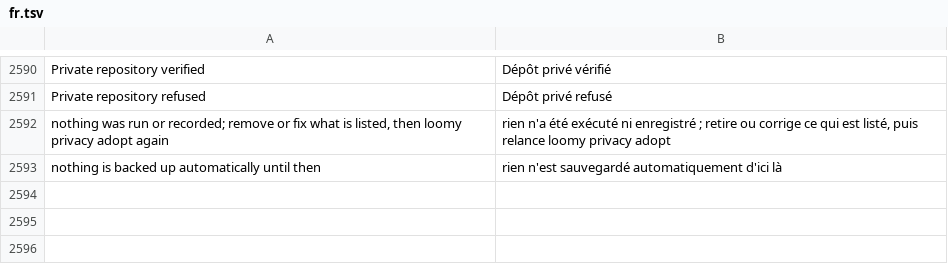
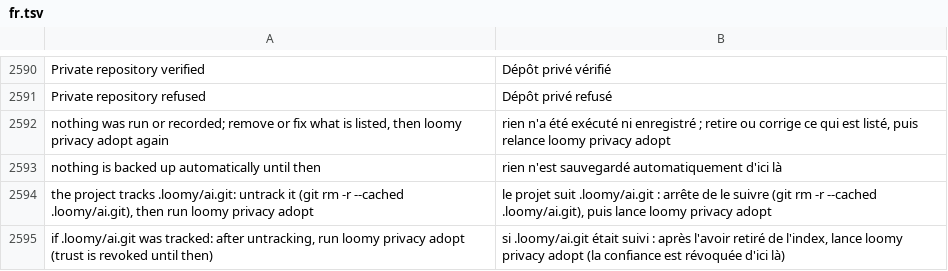
Before and after one commit to Eydenn/loomy, a TSV file: scripts/lib/i18n/fr.tsv, drawn as a sheet; only a part is shown, gaps mark what is left out.

Commit message:
LR7B2: companion trust re-audited on every call (nonce, url digest, op-state, revocation), adopt shows URLs and confirms on a terminal, GIT_ALLOW_PROTOCOL, neutralised user filters, robust record file, wider env purge

```diff
--- a/scripts/lib/i18n/fr.tsv
+++ b/scripts/lib/i18n/fr.tsv
@@ -2593 +2593,3 @@ nothing was run or recorded; remove or fix what is listed, then loomy privacy ad
 nothing is backed up automatically until then	rien n'est sauvegardé automatiquement d'ici là
+the project tracks .loomy/ai.git: untrack it (git rm -r --cached .loomy/ai.git), then run loomy privacy adopt	le projet suit .loomy/ai.git : arrête de le suivre (git rm -r --cached .loomy/ai.git), puis lance loomy privacy adopt
+if .loomy/ai.git was tracked: after untracking, run loomy privacy adopt (trust is revoked until then)	si .loomy/ai.git était suivi : après l'avoir retiré de l'index, lance loomy privacy adopt (la confiance est révoquée d'ici là)
```
Also changed, not shown: 13 other files.
